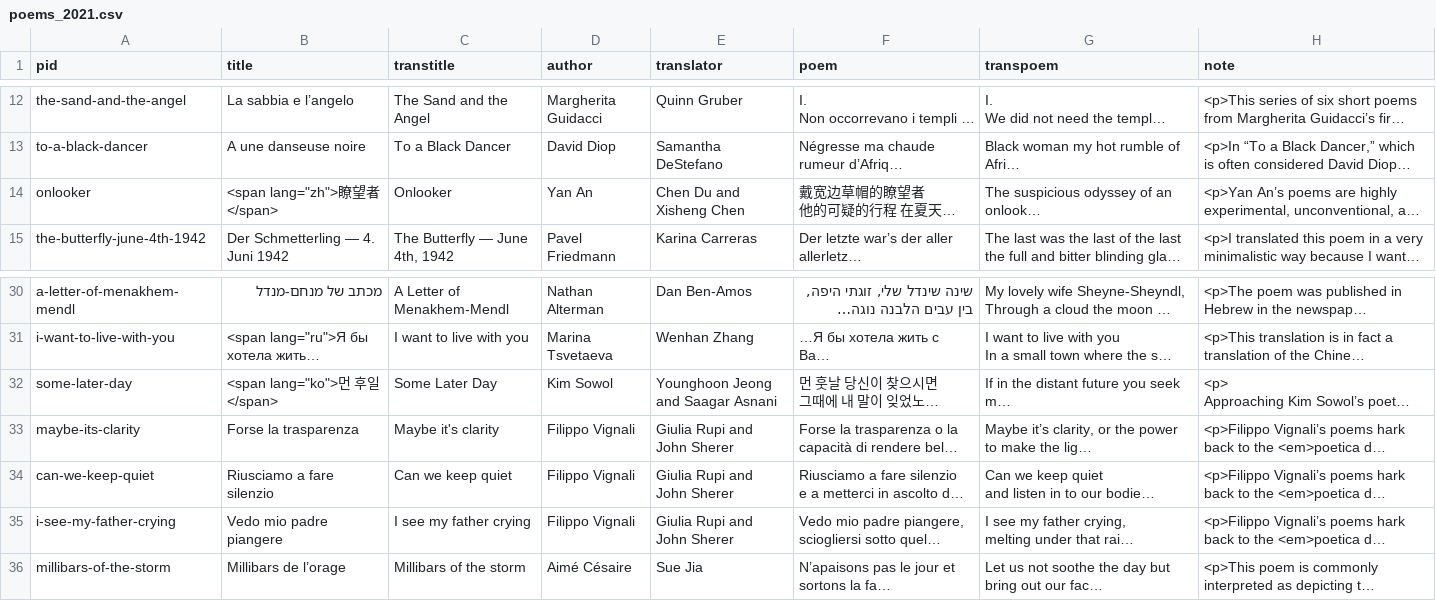
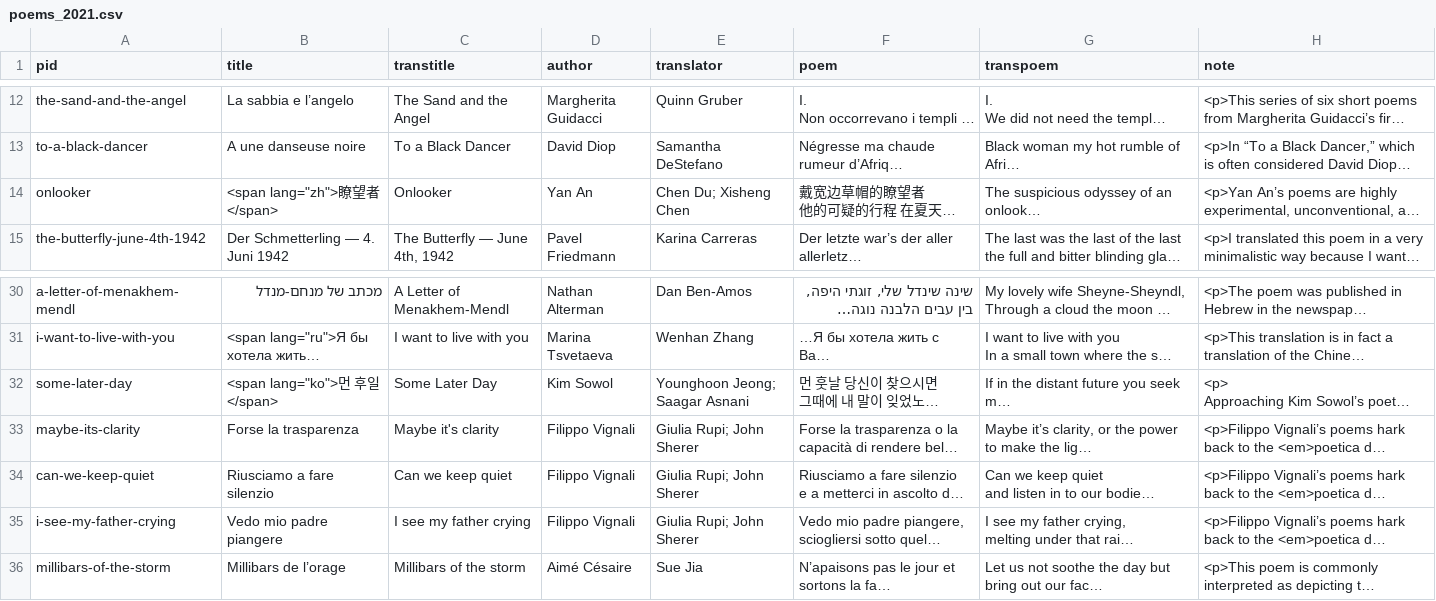
Before and after one commit to double-speak/doublespeak.github.io, a CSV file: _data/issues/poems_2021.csv, drawn as a sheet; only a part is shown, gaps mark what is left out; long unchanged cells end in …; the diff names each change by its address in the sheet, - before the commit and + after, or states it on an @@ line.

```diff
--- a/_data/issues/poems_2021.csv
+++ b/_data/issues/poems_2021.csv
-E14 (translator): Chen Du and Xisheng Chen
+E14 (translator): Chen Du; Xisheng Chen
-E32 (translator): Younghoon Jeong and Saagar Asnani
+E32 (translator): Younghoon Jeong; Saagar Asnani
-E33:E35 (translator): Giulia Rupi and John Sherer
+E33:E35 (translator): Giulia Rupi; John Sherer
```
Also changed, not shown: _data/authors.csv, _data/poems_2021.csv.
